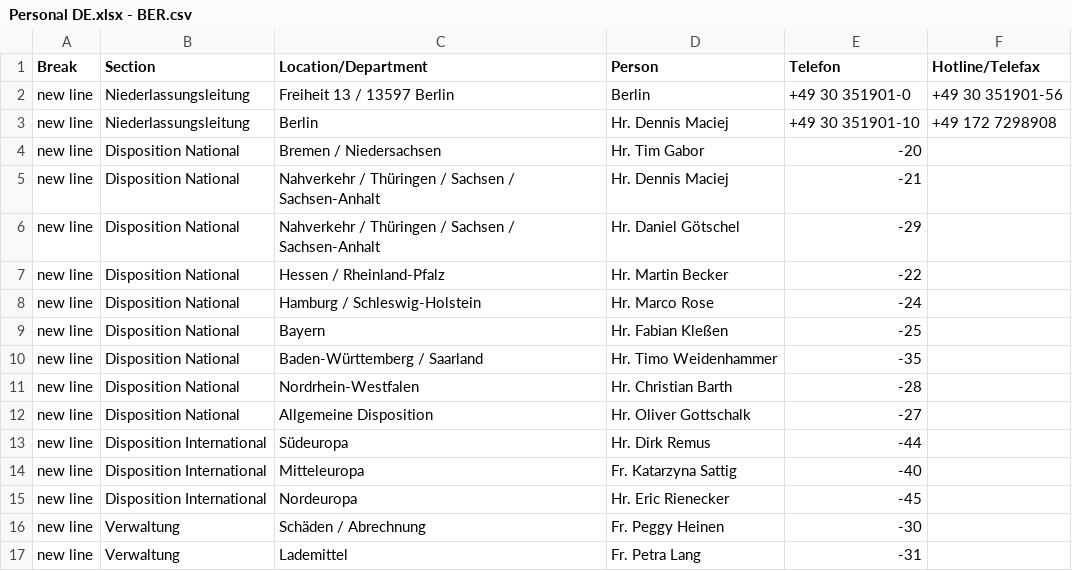
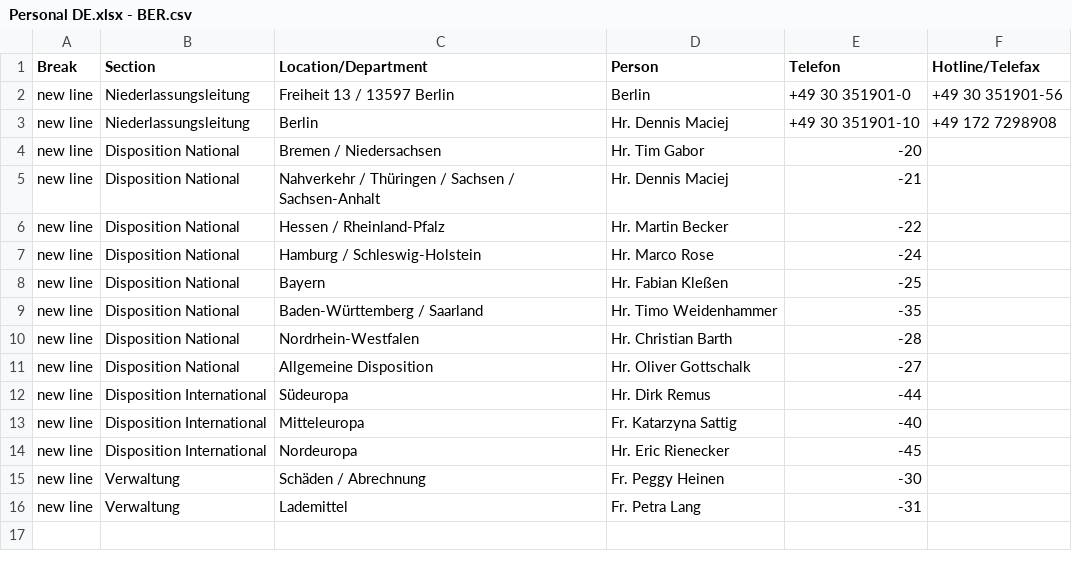
Before and after one commit to NeufraIT/neufra.eu, a CSV file: src/assets/files/locations/Personal DE.xlsx - BER.csv, drawn as a sheet.

Commit message:
Update BER.csv

```diff
--- a/src/assets/files/locations/Personal DE.xlsx - BER.csv
+++ b/src/assets/files/locations/Personal DE.xlsx - BER.csv
@@ -5,3 +5,2 @@ new line,Disposition National,Bremen / Niedersachsen ,Hr. Tim Gabor ,-20,
 new line,Disposition National,Nahverkehr / Thüringen / Sachsen / Sachsen-Anhalt,Hr. Dennis Maciej ,-21,
-new line,Disposition National,Nahverkehr / Thüringen / Sachsen / Sachsen-Anhalt,Hr. Daniel Götschel ,-29,
 new line,Disposition National,Hessen / Rheinland-Pfalz ,Hr. Martin Becker ,-22,
```
